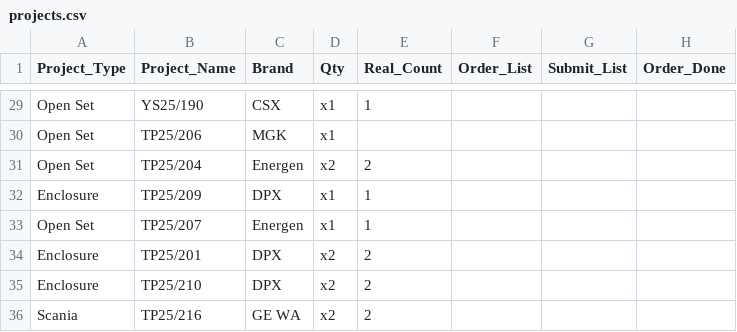
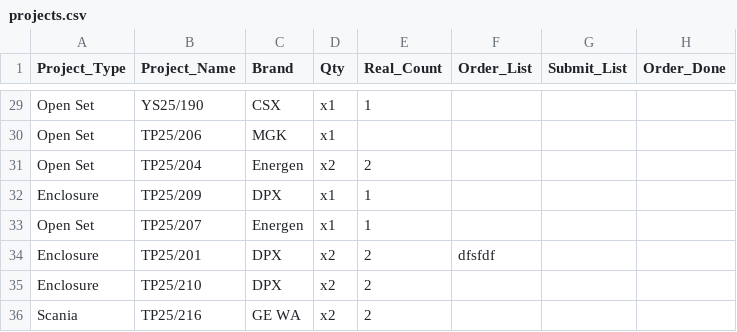
Before and after one commit to goldenfootballboy-create/yip-shing-dashboard, a CSV file: projects.csv, drawn as a sheet; only a part is shown, gaps mark what is left out; the diff names each change by its address in the sheet, - before the commit and + after, or states it on an @@ line.

Commit message:
Update projects.csv

```diff
--- a/projects.csv
+++ b/projects.csv
-F34 (Order_List): (empty)
+F34 (Order_List): dfsfdf
```
